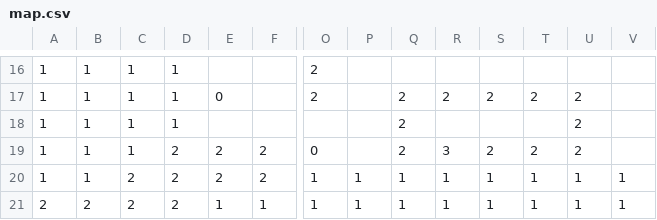
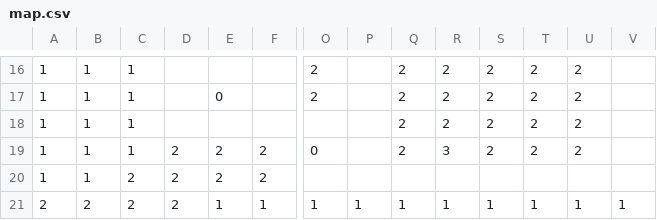
Before and after one commit to jadebuilds/cattown, a CSV file: pi_controller/pi_controller/map.csv, drawn as a sheet; only a part is shown, gaps mark what is left out; removed rows and columns are numbered as before the commit, all else as after; rows hold the shown columns only; the diff covers the shown part only; the diff names each change by its address in the sheet, - before the commit and + after, or states it on an @@ line.

```diff
--- a/pi_controller/pi_controller/map.csv
+++ b/pi_controller/pi_controller/map.csv
-D16:D18: 1
+D16:D18: (empty)
-Q16: (empty)
+Q16: 2
-R16: (empty)
+R16: 2
-S16: (empty)
+S16: 2
-T16: (empty)
+T16: 2
-U16: (empty)
+U16: 2
-R18: (empty)
+R18: 2
-S18: (empty)
+S18: 2
-T18: (empty)
+T18: 2
-row 20: 1 | 1 | 2 | 2 | 2 | 2 | 1 | 1 | 1 | 1 | 1 | 1 | 1 | 1
+row 20: 1 | 1 | 2 | 2 | 2 | 2
```
Also changed, not shown: 1 added row, 1 removed row and 35 edited cells elsewhere in this file, 3 other files.
